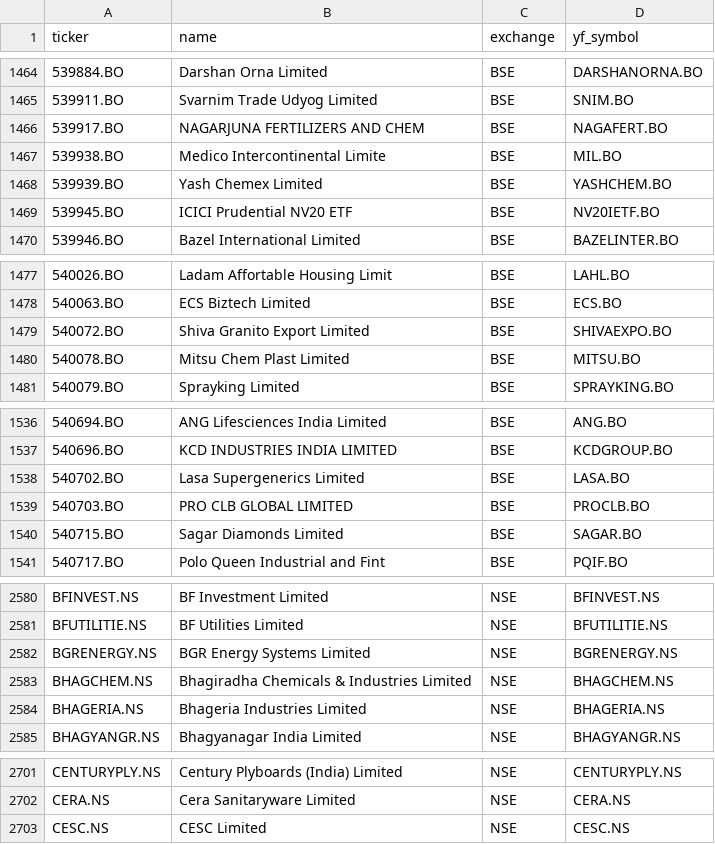
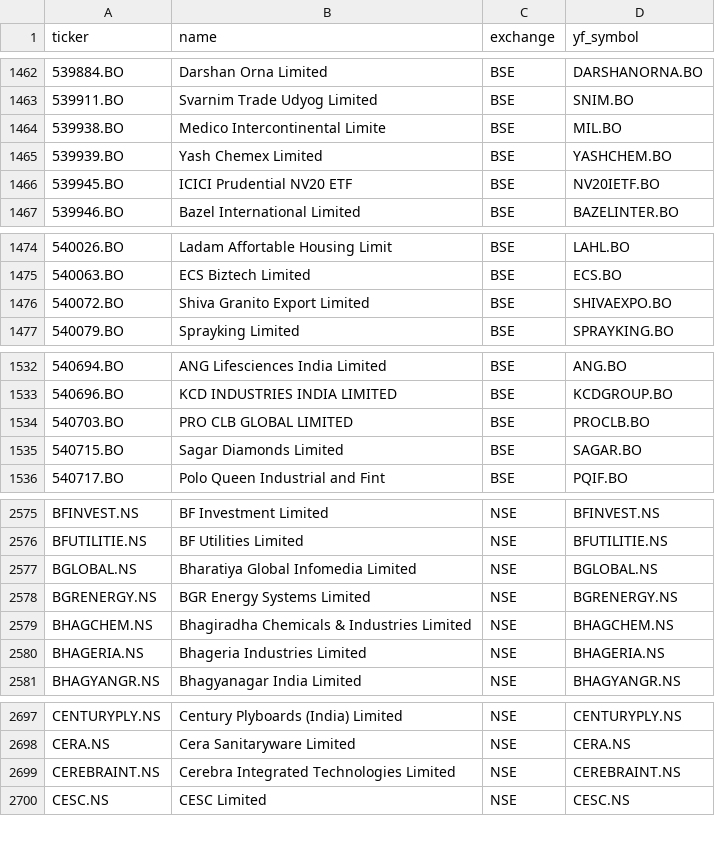
Before and after one commit to Shivam1kedia/Koredent, a CSV file: universe_tickers.csv, drawn as a sheet; only a part is shown, gaps mark what is left out; removed rows and columns are numbered as before the commit, all else as after; the diff covers the shown part only; the diff names each change by its address in the sheet, - before the commit and + after, or states it on an @@ line.

```diff
--- a/universe_tickers.csv
+++ b/universe_tickers.csv
-row 1466: 539917.BO | NAGARJUNA FERTILIZERS AND CHEM | BSE | NAGAFERT.BO
-row 1480: 540078.BO | Mitsu Chem Plast Limited | BSE | MITSU.BO
-row 1538: 540702.BO | Lasa Supergenerics Limited | BSE | LASA.BO
+row 2577: BGLOBAL.NS | Bharatiya Global Infomedia Limited | NSE | BGLOBAL.NS
+row 2699: CEREBRAINT.NS | Cerebra Integrated Technologies Limited | NSE | CEREBRAINT.NS
```
Also changed, not shown: 12 added rows and 4 removed rows elsewhere in this file, nse_tickers_lastgood.csv, 2 other files.
